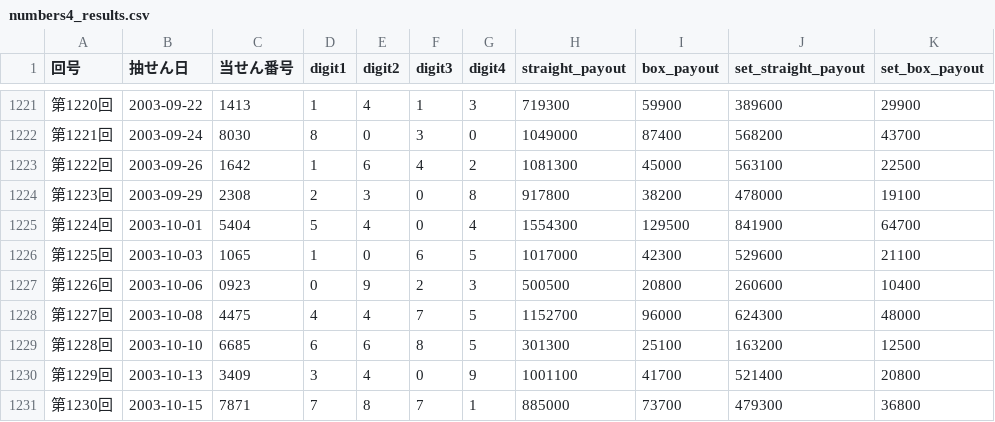
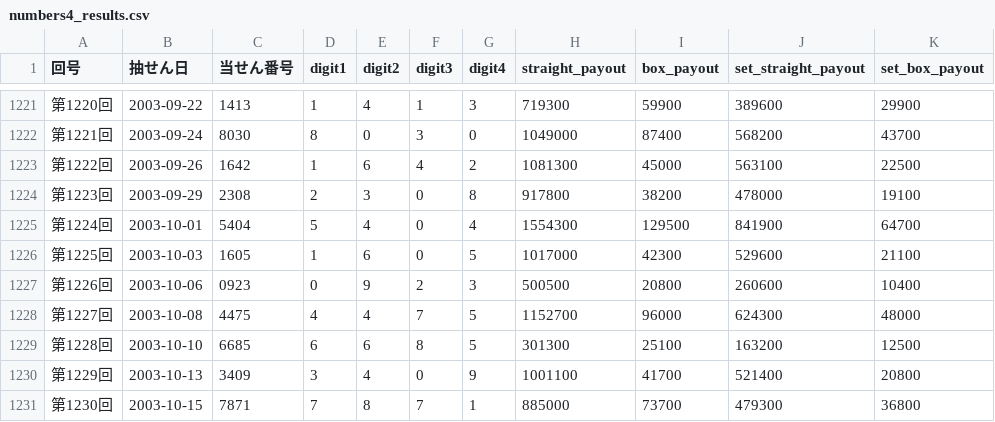
Before and after one commit to hazimekom/numbers4-api, a CSV file: data/numbers4_results.csv, drawn as a sheet; only a part is shown, gaps mark what is left out.

Commit message:
fix: correct Numbers4 draw 1225 data

```diff
--- a/data/numbers4_results.csv
+++ b/data/numbers4_results.csv
@@ -1225,3 +1225,3 @@
 第1224回,2003-10-01,5404,5,4,0,4,1554300,129500,841900,64700
-第1225回,2003-10-03,1065,1,0,6,5,1017000,42300,529600,21100
+第1225回,2003-10-03,1605,1,6,0,5,1017000,42300,529600,21100
 第1226回,2003-10-06,0923,0,9,2,3,500500,20800,260600,10400
```
Also changed, not shown: data/numbers4_results_v2.csv, 3 other files.
